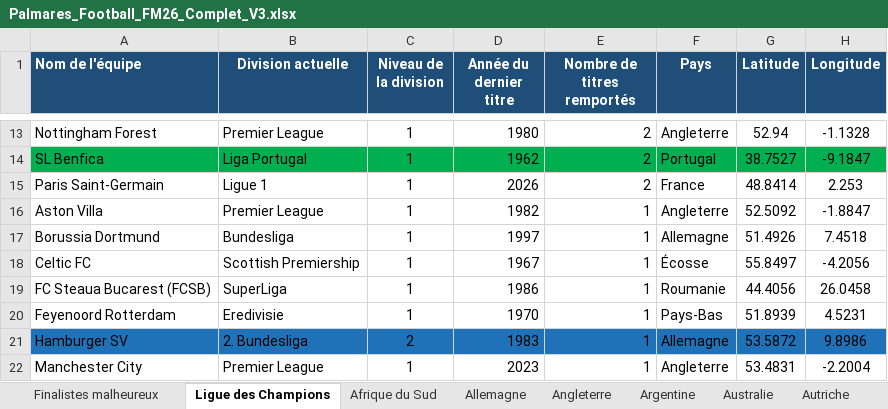
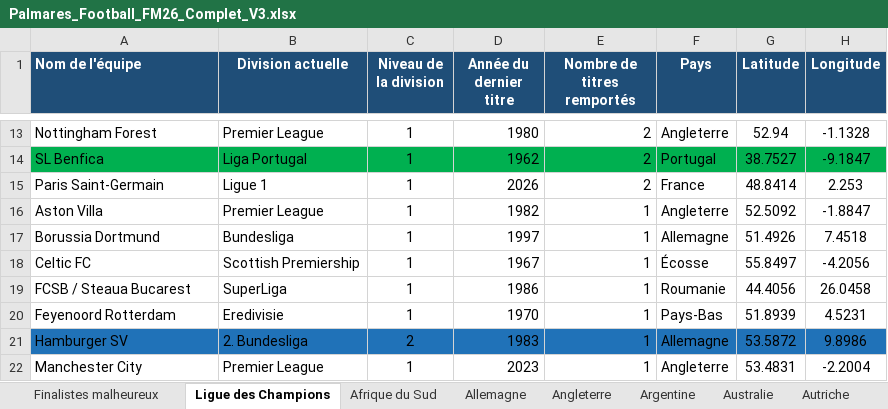
Before and after one commit to Yvcanto/Palmares-football, an Excel workbook: Palmares_Football_FM26_Complet_V3.xlsx, sheet Ligue des Champions, drawn as a sheet; only a part is shown, gaps mark what is left out; values as stored, in another font and other column widths than the file's, no borders; the diff names each change by its address in the sheet, - before the commit and + after, or states it on an @@ line.

Commit message:
Add files via upload

```diff
--- a/Palmares_Football_FM26_Complet_V3.xlsx (sheet Ligue des Champions)
+++ b/Palmares_Football_FM26_Complet_V3.xlsx (sheet Ligue des Champions)
-A19 (Nom de l'équipe): FC Steaua Bucarest (FCSB)
+A19 (Nom de l'équipe): FCSB / Steaua Bucarest
```
